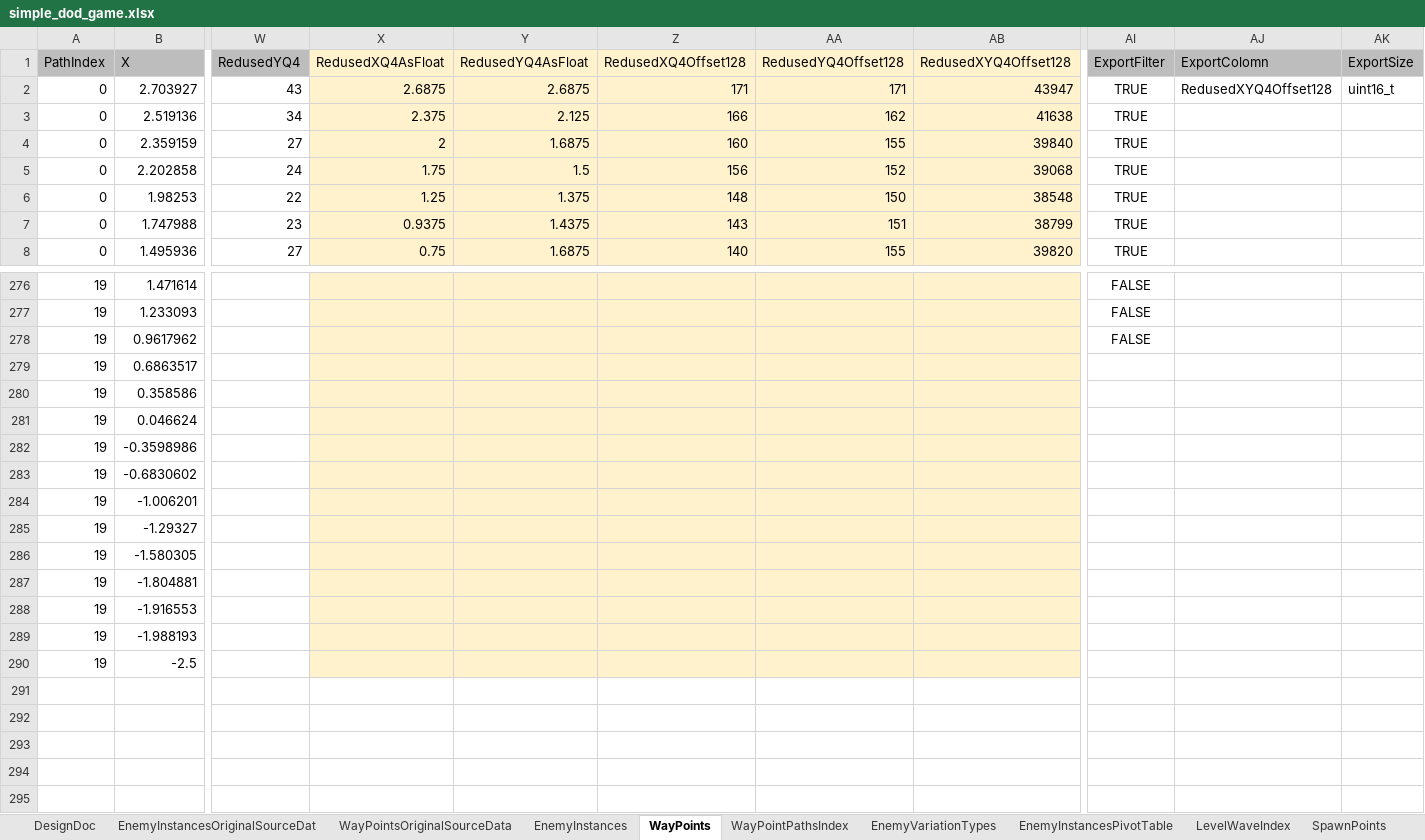
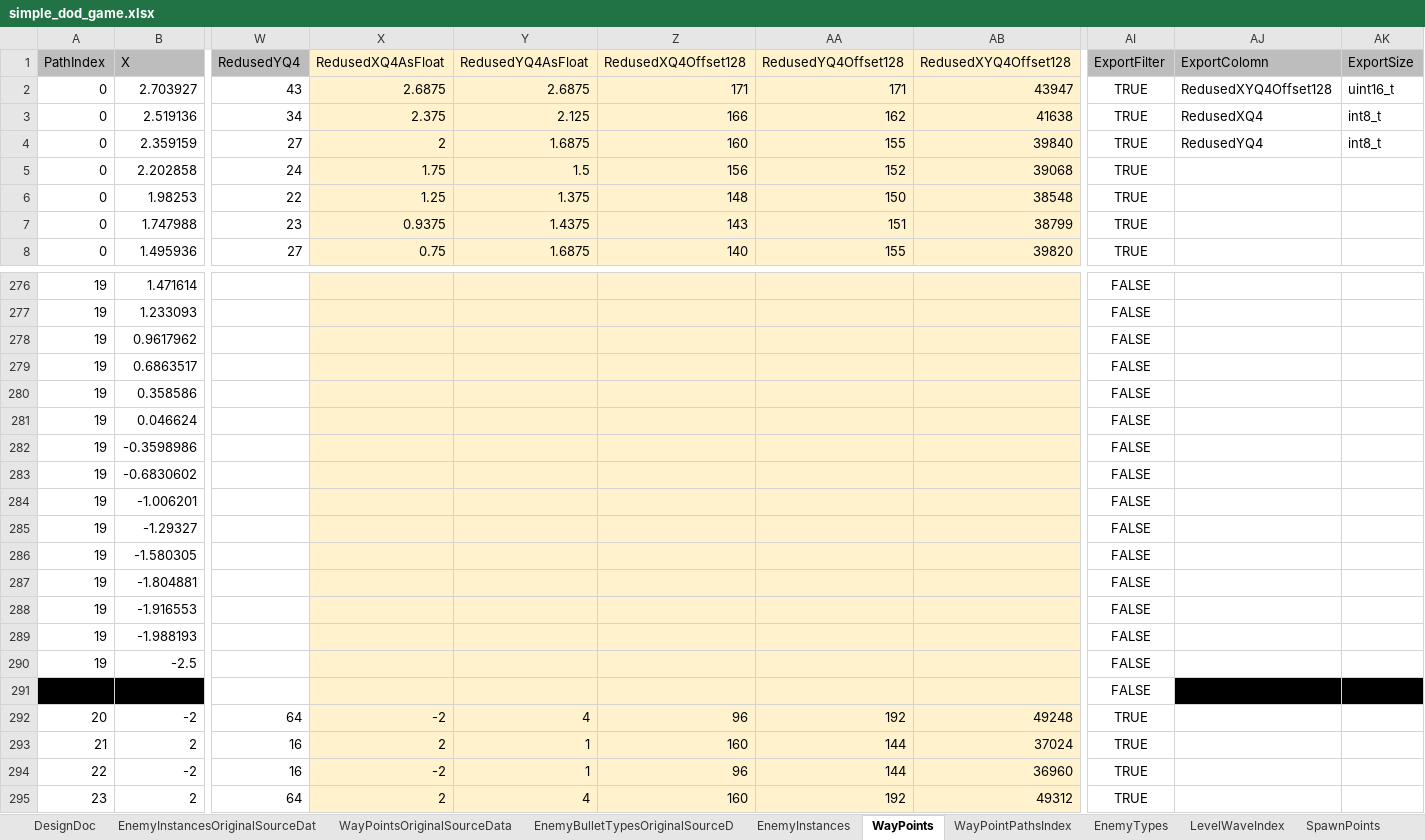
Before and after one commit to ArtemSekretov/simple_dod_game, an Excel workbook: simple_dod_game.xlsx, sheet WayPoints, drawn as a sheet; only a part is shown, gaps mark what is left out; values as stored, in another font and other column widths than the file's, no borders; charts and pictures and conditional formats and table styles not drawn; rows hold the shown columns only; the diff names each change by its address in the sheet, - before the commit and + after, or states it on an @@ line.

Commit message:
added enemy bullets data, make projection matrix constant

```diff
--- a/simple_dod_game.xlsx (sheet WayPoints)
+++ b/simple_dod_game.xlsx (sheet WayPoints)
-sheet tab: EnemyInstancesPivotTable
+sheet tab: EnemyTypes
-sheet tab: EnemyVariationTypes
+sheet tab: EnemyBulletTypesOriginalSourceD
-AJ3 (ExportColomn): (empty)
+AJ3 (ExportColomn): RedusedXQ4
-AK3:AK4 (ExportSize): (empty)
+AK3:AK4 (ExportSize): int8_t
-AJ4 (ExportColomn): (empty)
+AJ4 (ExportColomn): RedusedYQ4
-AI279:AI290 (ExportFilter): (empty)
+AI279:AI290 (ExportFilter): FALSE
+row 291:  |  |  |  |  |  |  |  | FALSE
+row 292: 20 | -2 | 64 | -2 | 4 | 96 | 192 | 49248 | TRUE
+row 293: 21 | 2 | 16 | 2 | 1 | 160 | 144 | 37024 | TRUE
+row 294: 22 | -2 | 16 | -2 | 1 | 96 | 144 | 36960 | TRUE
+row 295: 23 | 2 | 64 | 2 | 4 | 160 | 192 | 49312 | TRUE
```
Also changed, not shown: sheet SpawnPoints, sheet EnemyTypes, sheet EnemyInstances, sheet Limits, sheet WayPointPathsIndex, sheet LevelWaveIndex, other sheet tabs, formulas that keep their value, charts or pictures, 9 other files.
